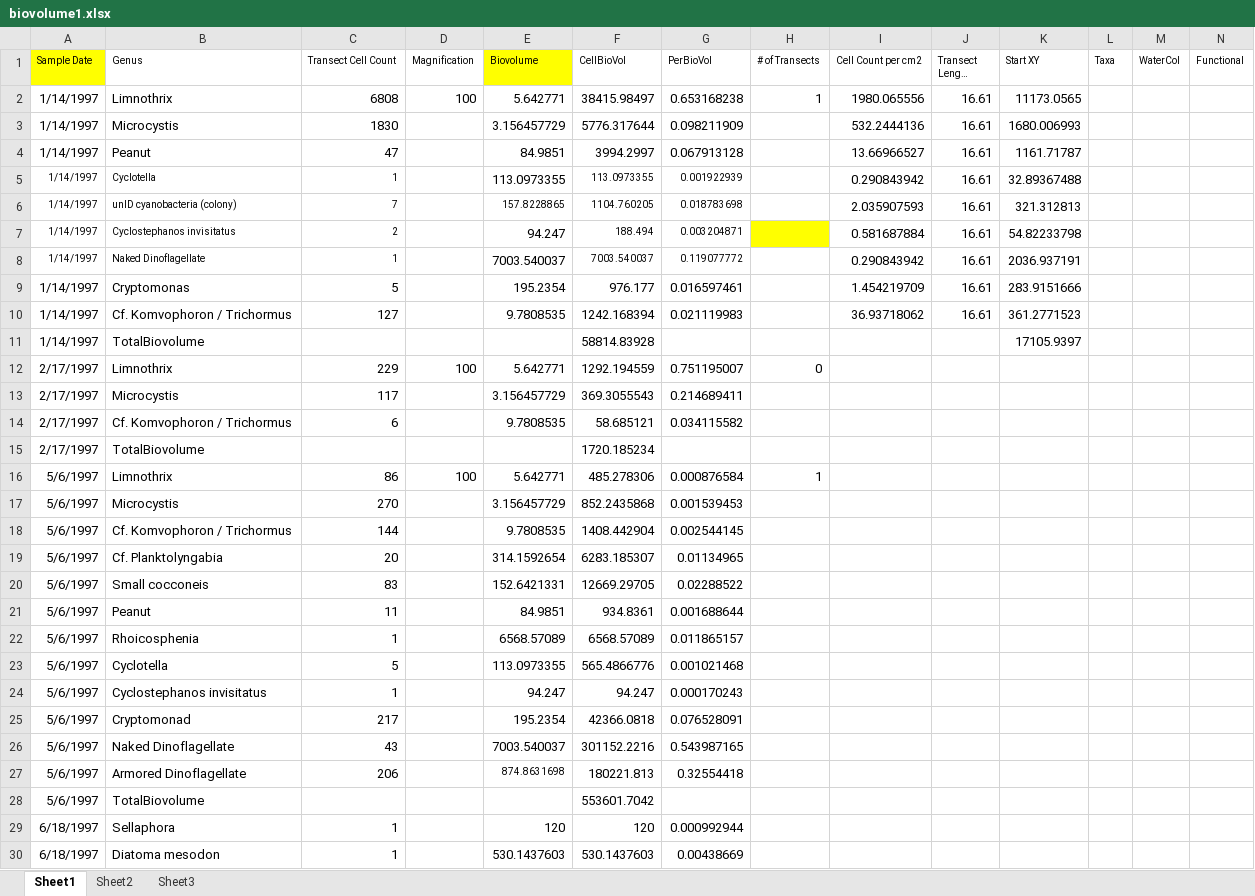
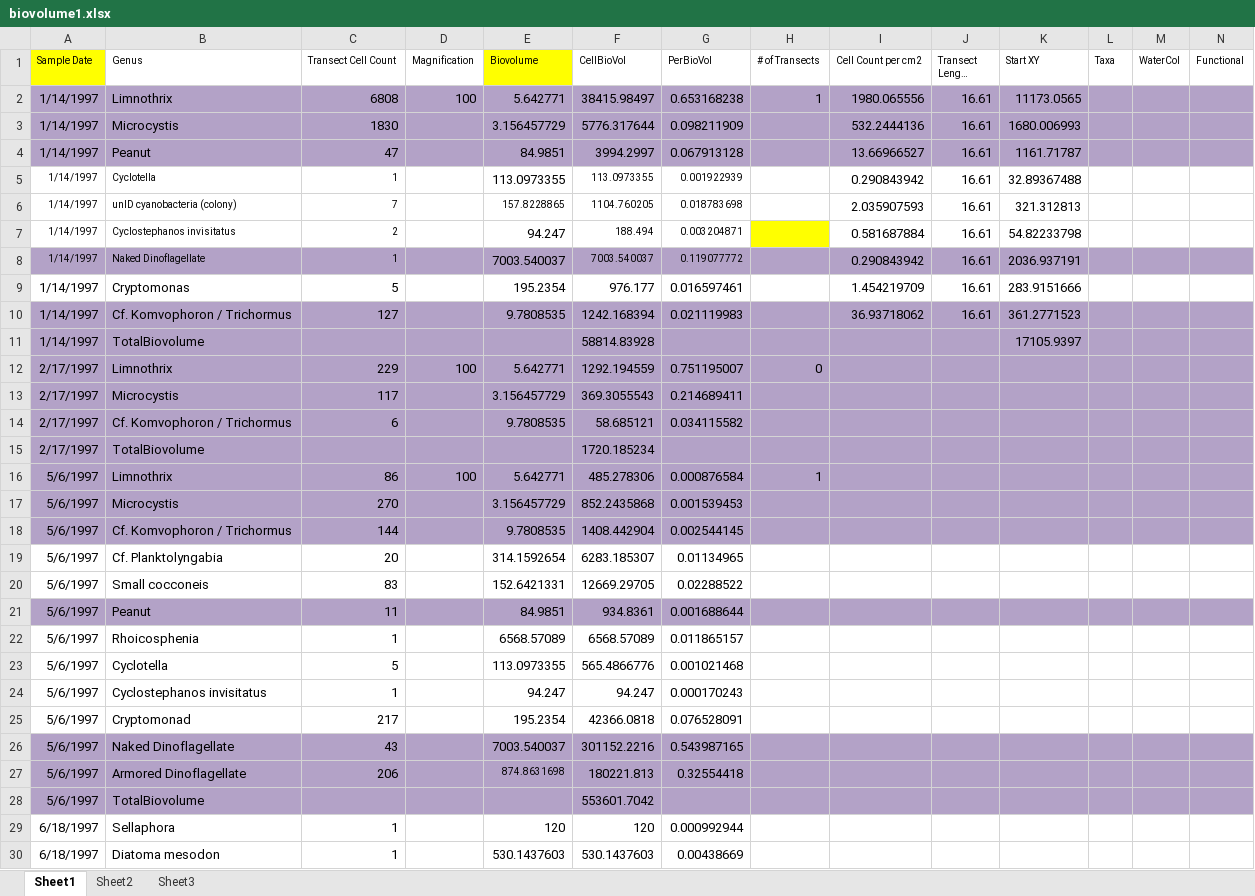
Before and after one commit to EmilyWhitaker/ssb, an Excel workbook: algae/biovolume1.xlsx, sheet Sheet1, drawn as a sheet; only a part is shown; long unchanged cells end in …; values as stored, in another font and other column widths than the file's, no borders; conditional formats not drawn; the diff covers the shown part only; the diff names each change by its address in the sheet, - before the commit and + after, or states it on an @@ line.

```diff
--- a/algae/biovolume1.xlsx (sheet Sheet1)
+++ b/algae/biovolume1.xlsx (sheet Sheet1)
-A2:N4 fill: none
+A2:N4 fill: #B3A2C7
-A8:N8 fill: none
+A8:N8 fill: #B3A2C7
-A10:N18 fill: none
+A10:N18 fill: #B3A2C7
-A21:N21 fill: none
+A21:N21 fill: #B3A2C7
-A26:N28 fill: none
+A26:N28 fill: #B3A2C7
```
Also changed, not shown: cell formats elsewhere in this sheet, 8 other files.
